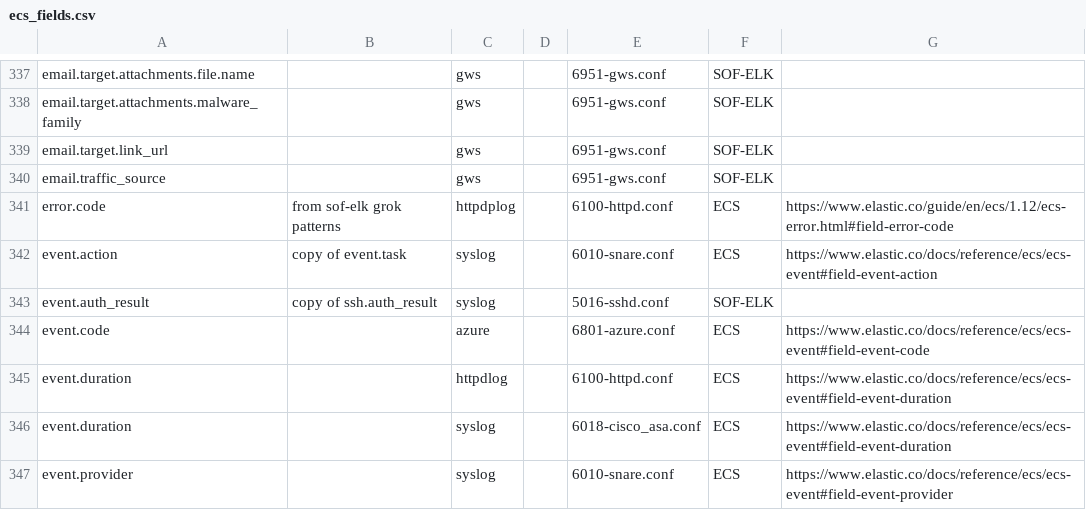
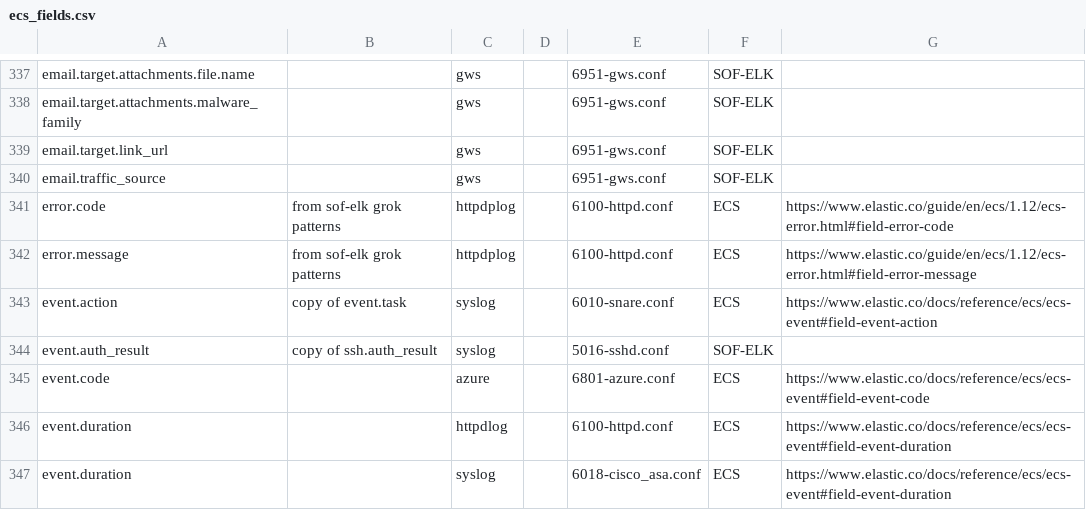
Before and after one commit to philhagen/sof-elk, a CSV file: doc/ecs_fields.csv, drawn as a sheet; only a part is shown, gaps mark what is left out; the shorter side is filled out with more unchanged rows.

Commit message:
add error.message since message is stripped from httpdlog entries

```diff
--- a/doc/ecs_fields.csv
+++ b/doc/ecs_fields.csv
@@ -341,2 +341,3 @@ email.traffic_source,,gws,,6951-gws.conf,SOF-ELK,
 error.code,from sof-elk grok patterns,httpdplog,,6100-httpd.conf,ECS,https://www.elastic.co/guide/en/ecs/1.12/ecs-error.html#field-error-code
+error.message,from sof-elk grok patterns,httpdplog,,6100-httpd.conf,ECS,https://www.elastic.co/guide/en/ecs/1.12/ecs-error.html#field-error-message
 event.action,copy of event.task,syslog,,6010-snare.conf,ECS,https://www.elastic.co/docs/reference/ecs/ecs-event#field-event-action
```
Also changed, not shown: 1 other file.
